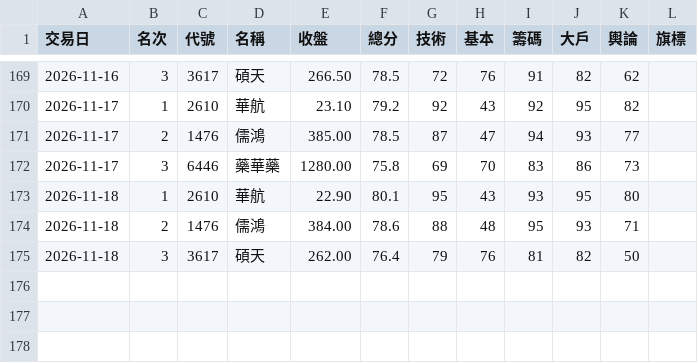
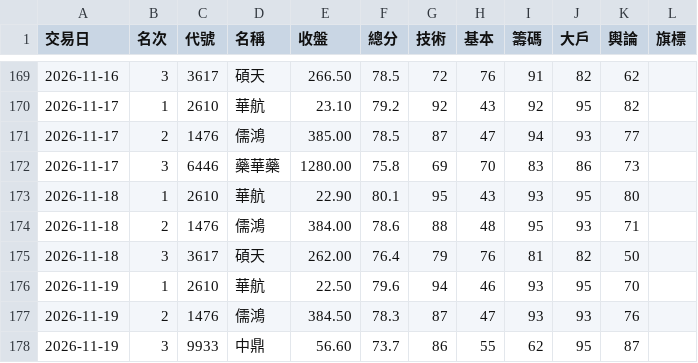
Before and after one commit to ingram-chen/twstock-screener, a CSV file: picks.csv, drawn as a sheet; only a part is shown, gaps mark what is left out.

```diff
--- a/picks.csv
+++ b/picks.csv
@@ -175 +175,4 @@
 2026-11-18,3,3617,碩天,262.00,76.4,79,76,81,82,50,
+2026-11-19,1,2610,華航,22.50,79.6,94,46,93,95,70,
+2026-11-19,2,1476,儒鴻,384.50,78.3,87,47,93,93,76,
+2026-11-19,3,9933,中鼎,56.60,73.7,86,55,62,95,87,
```
Also changed, not shown: 2 other files.
